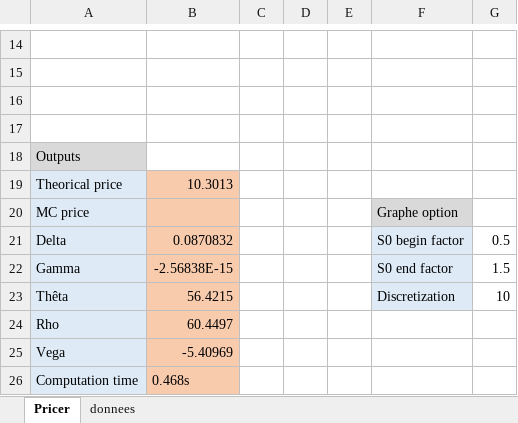
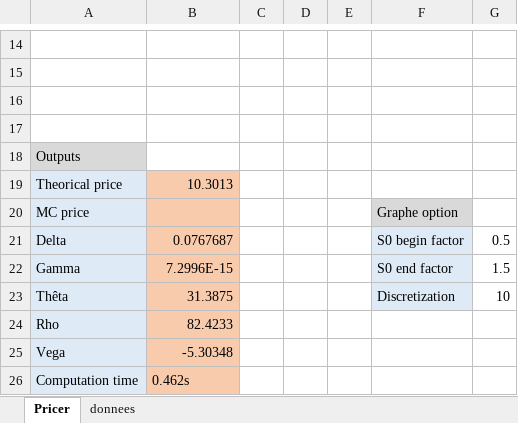
Before and after one commit to ggabimoran/LookbackOptionPricer, an Excel workbook: LookbackOptionPricer.xlsm, sheet Pricer, drawn as a sheet; only a part is shown, gaps mark what is left out; values as stored, in another font and other column widths than the file's, no borders; charts and pictures not drawn; the diff names each change by its address in the sheet, - before the commit and + after, or states it on an @@ line.

```diff
--- a/LookbackOptionPricer.xlsm (sheet Pricer)
+++ b/LookbackOptionPricer.xlsm (sheet Pricer)
-B21: 0.0870832
+B21: 0.0767687
-B22: -2.56838E-15
+B22: 7.2996E-15
-B23: 56.4215
+B23: 31.3875
-B24: 60.4497
+B24: 82.4233
-B25: -5.40969
+B25: -5.30348
-B26: 0.468s
+B26: 0.462s
```
Also changed, not shown: sheet donnees, charts or pictures, 41 other files.
